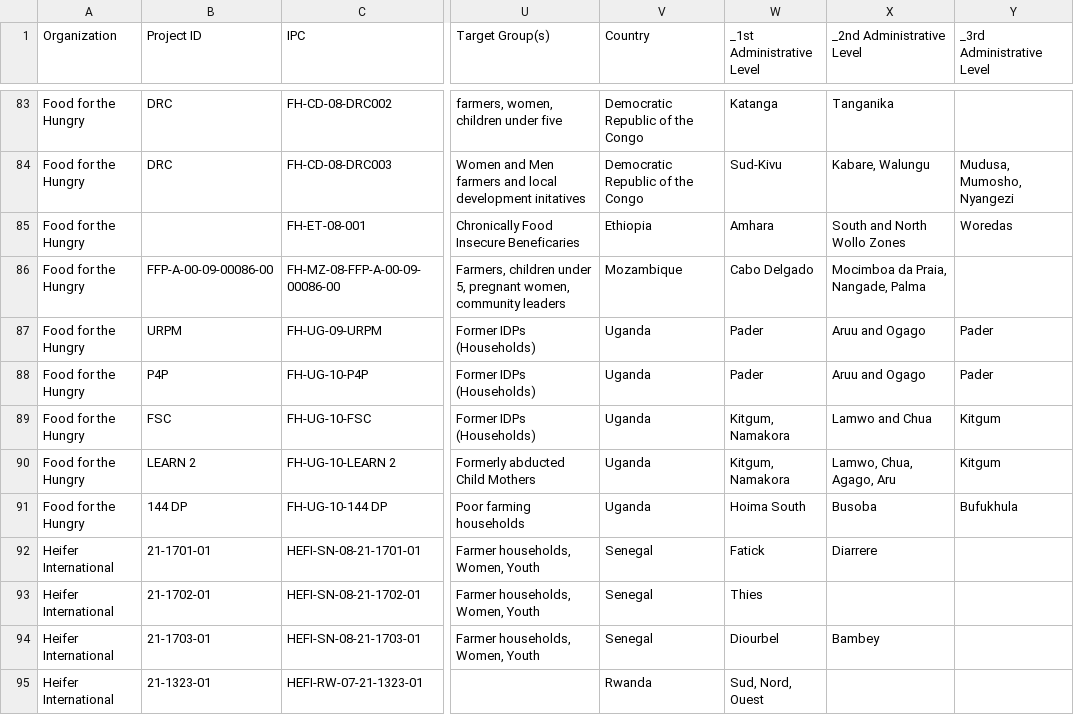
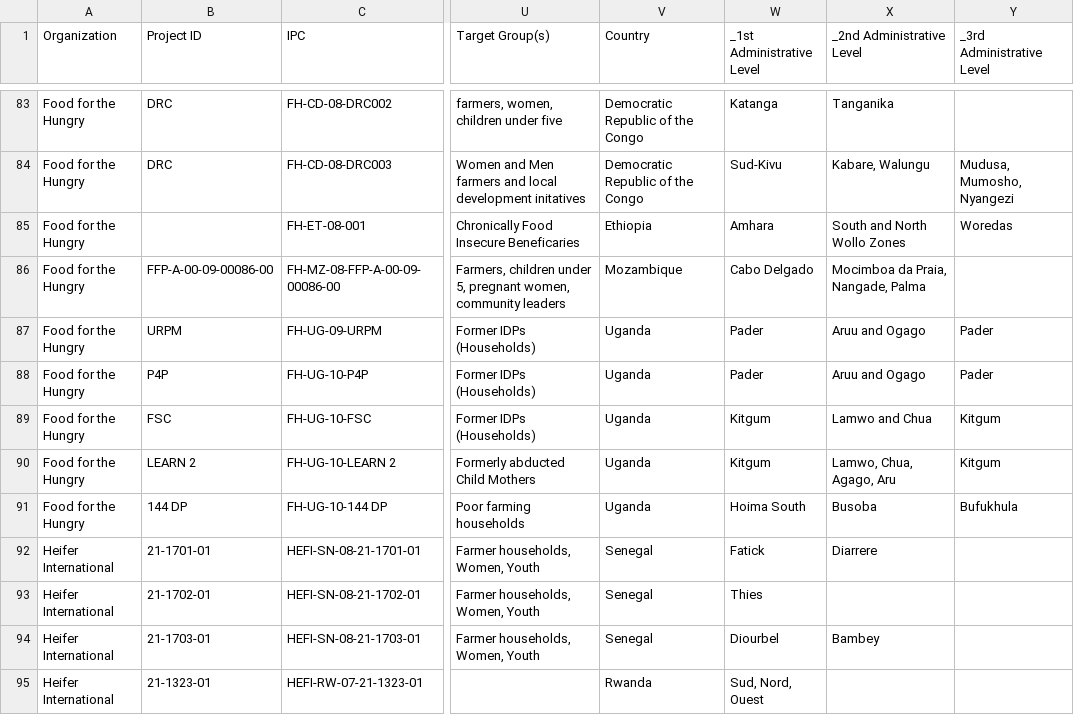
Before and after one commit to Vizzuality/iom, a CSV file: db/data/FS-Data-def.csv, drawn as a sheet; only a part is shown, gaps mark what is left out; the diff names each change by its address in the sheet, - before the commit and + after, or states it on an @@ line.

Commit message:
Namakora > Kitgum

```diff
--- a/db/data/FS-Data-def.csv
+++ b/db/data/FS-Data-def.csv
-W89:W90 (_1st Administrative Level): Kitgum, Namakora
+W89:W90 (_1st Administrative Level): Kitgum
```
